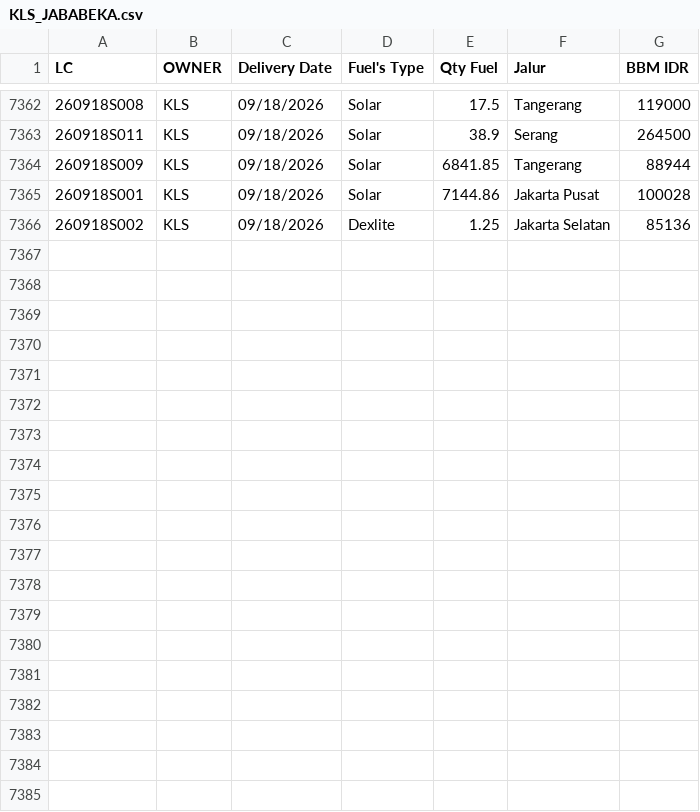
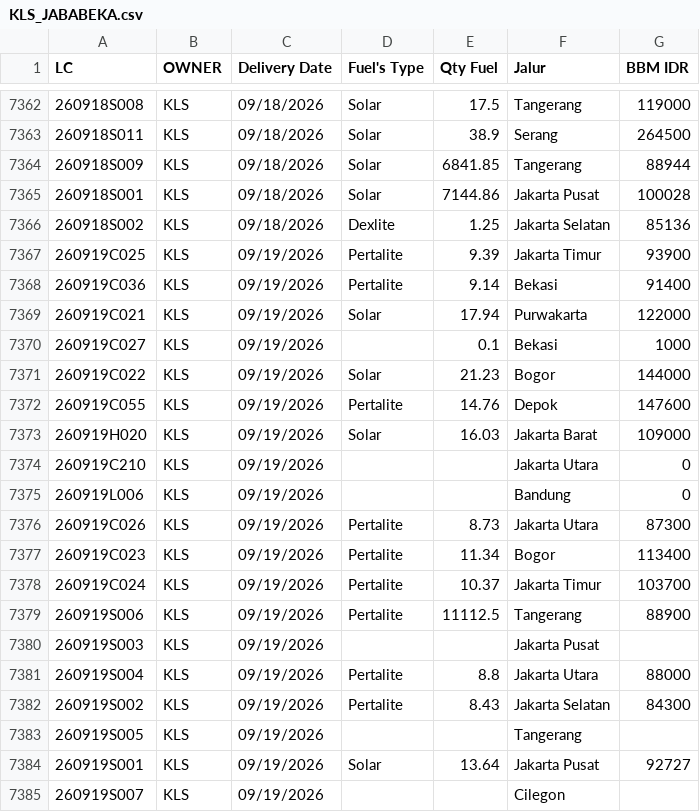
Before and after one commit to heylilyloops/Dashboard-Fuel-Usage-, a CSV file: data/KLS_JABABEKA.csv, drawn as a sheet; only a part is shown, gaps mark what is left out; the diff names each change by its address in the sheet, - before the commit and + after, or states it on an @@ line.

```diff
--- a/data/KLS_JABABEKA.csv
+++ b/data/KLS_JABABEKA.csv
+row 7367: 260919C025 | KLS | 09/19/2026 | Pertalite | 9.39 | Jakarta Timur | 93900
+row 7368: 260919C036 | KLS | 09/19/2026 | Pertalite | 9.14 | Bekasi | 91400
+row 7369: 260919C021 | KLS | 09/19/2026 | Solar | 17.94 | Purwakarta | 122000
+row 7370: 260919C027 | KLS | 09/19/2026 |  | 0.1 | Bekasi | 1000
+row 7371: 260919C022 | KLS | 09/19/2026 | Solar | 21.23 | Bogor | 144000
+row 7372: 260919C055 | KLS | 09/19/2026 | Pertalite | 14.76 | Depok | 147600
+row 7373: 260919H020 | KLS | 09/19/2026 | Solar | 16.03 | Jakarta Barat | 109000
+row 7374: 260919C210 | KLS | 09/19/2026 |  |  | Jakarta Utara | 0
+row 7375: 260919L006 | KLS | 09/19/2026 |  |  | Bandung | 0
+row 7376: 260919C026 | KLS | 09/19/2026 | Pertalite | 8.73 | Jakarta Utara | 87300
+row 7377: 260919C023 | KLS | 09/19/2026 | Pertalite | 11.34 | Bogor | 113400
+row 7378: 260919C024 | KLS | 09/19/2026 | Pertalite | 10.37 | Jakarta Timur | 103700
+row 7379: 260919S006 | KLS | 09/19/2026 | Pertalite | 11112.5 | Tangerang | 88900
+row 7380: 260919S003 | KLS | 09/19/2026 |  |  | Jakarta Pusat
+row 7381: 260919S004 | KLS | 09/19/2026 | Pertalite | 8.8 | Jakarta Utara | 88000
+row 7382: 260919S002 | KLS | 09/19/2026 | Pertalite | 8.43 | Jakarta Selatan | 84300
+row 7383: 260919S005 | KLS | 09/19/2026 |  |  | Tangerang
+row 7384: 260919S001 | KLS | 09/19/2026 | Solar | 13.64 | Jakarta Pusat | 92727
+row 7385: 260919S007 | KLS | 09/19/2026 |  |  | Cilegon
```
Also changed, not shown: data/HCI_CIKUPA.csv, data/SDA.csv, 16 other files.
